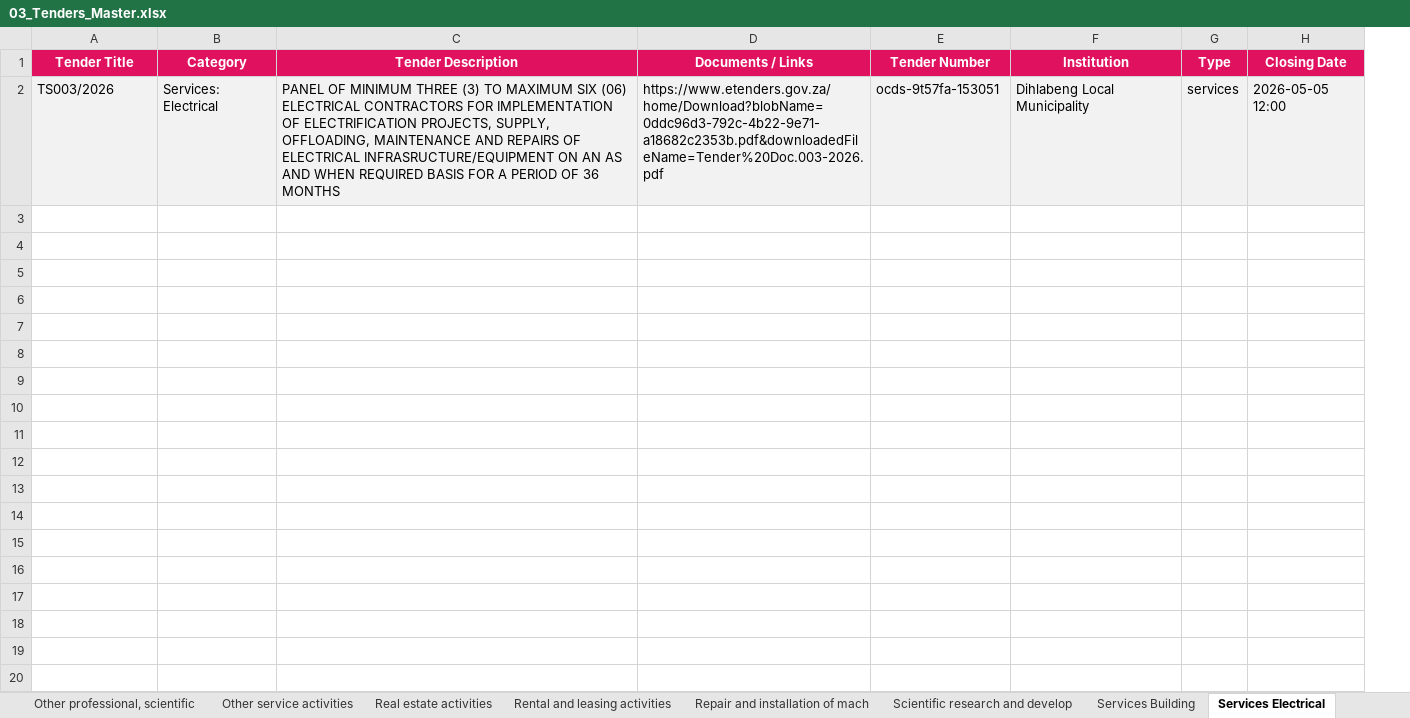
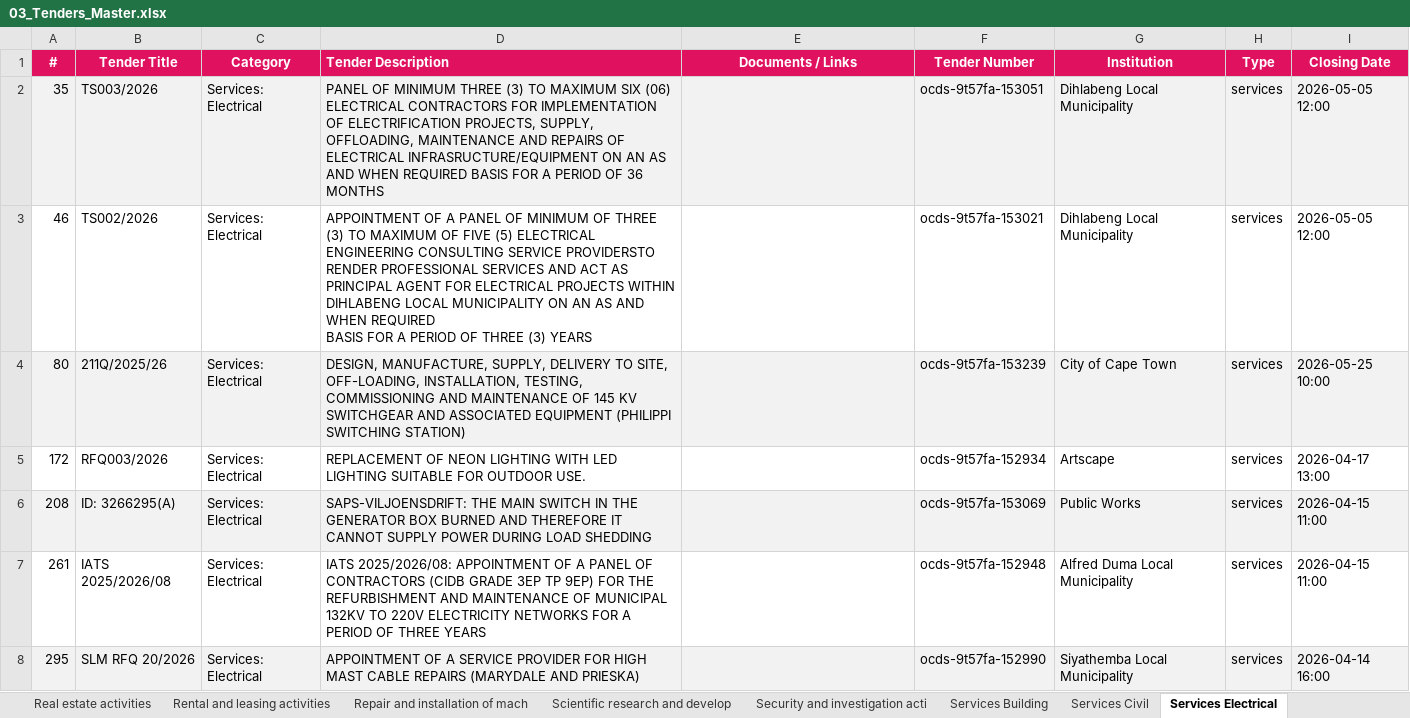
Before and after one commit to RokctAI/opportunities, an Excel workbook: published/03_Tenders_Master.xlsx, sheet Services Electrical, drawn as a sheet; values as stored, in another font and other column widths than the file's, no borders; addresses are those after the commit; ↵ is a line break in a cell; the diff names each change by its address in the sheet, - before the commit and + after, or states it on an @@ line.

```diff
--- a/published/03_Tenders_Master.xlsx (sheet Services Electrical)
+++ b/published/03_Tenders_Master.xlsx (sheet Services Electrical)
+sheet tab: Security and investigation acti
+sheet tab: Services Civil
+column A (#), row 2: 35
-D1 alignment: center
+D1 alignment: left
-E2 (Documents / Links): https://www.etenders.gov.za/home/Download?blobName=0ddc96d3-792c-4b22-9e71-a18682c2353b.pdf&downloadedFileName=Tender%20Doc.003-2026.pdf
+E2 (Documents / Links): (empty)
+row 3: 46 | TS002/2026 | Services: Electrical | APPOINTMENT OF A PANEL OF MINIMUM OF THREE (3) TO MAXIMUM OF FIVE (5) ELECTRICAL ENGINEERING CONSULTING SERVICE PROVIDERSTO RENDER PROFESSIONAL SERVICES AND ACT AS PRINCIPAL AGENT FOR ELECTRICAL PROJECTS WITHIN DIHLABENG LOCAL MUNICIPALITY ON AN AS AND WHEN REQUIRED ↵ BASIS FOR A PERIOD OF THREE (3) YEARS |  | ocds-9t57fa-153021 | Dihlabeng Local Municipality | services | 2026-05-05 12:00
+row 4: 80 | 211Q/2025/26 | Services: Electrical | DESIGN, MANUFACTURE, SUPPLY, DELIVERY TO SITE, OFF-LOADING, INSTALLATION, TESTING, COMMISSIONING AND MAINTENANCE OF 145 KV SWITCHGEAR AND ASSOCIATED EQUIPMENT (PHILIPPI SWITCHING STATION) |  | ocds-9t57fa-153239 | City of Cape Town | services | 2026-05-25 10:00
+row 5: 172 | RFQ003/2026 | Services: Electrical | REPLACEMENT OF NEON LIGHTING WITH LED LIGHTING SUITABLE FOR OUTDOOR USE. |  | ocds-9t57fa-152934 | Artscape | services | 2026-04-17 13:00
+row 6: 208 | ID: 3266295(A) | Services: Electrical | SAPS-VILJOENSDRIFT: THE MAIN SWITCH IN THE GENERATOR BOX BURNED AND THEREFORE IT CANNOT SUPPLY POWER DURING LOAD SHEDDING |  | ocds-9t57fa-153069 | Public Works | services | 2026-04-15 11:00
+row 7: 261 | IATS 2025/2026/08 | Services: Electrical | IATS 2025/2026/08: APPOINTMENT OF A PANEL OF CONTRACTORS (CIDB GRADE 3EP TP 9EP) FOR THE REFURBISHMENT AND MAINTENANCE OF MUNICIPAL 132KV TO 220V ELECTRICITY NETWORKS FOR A PERIOD OF THREE YEARS |  | ocds-9t57fa-152948 | Alfred Duma Local Municipality | services | 2026-04-15 11:00
+row 8: 295 | SLM RFQ 20/2026 | Services: Electrical | APPOINTMENT OF A SERVICE PROVIDER FOR HIGH MAST CABLE REPAIRS (MARYDALE AND PRIESKA) |  | ocds-9t57fa-152990 | Siyathemba Local Municipality | services | 2026-04-14 16:00
```
Also changed, not shown: sheet Services Professional, sheet Supplies General, sheet Construction, sheet Services General, sheet Other service activities, sheet Rental and leasing activities, 28 more sheets, other sheet tabs, published/01_Equity_Africa.xlsx, published/01_Equity_Global.xlsx, 8 other files.
